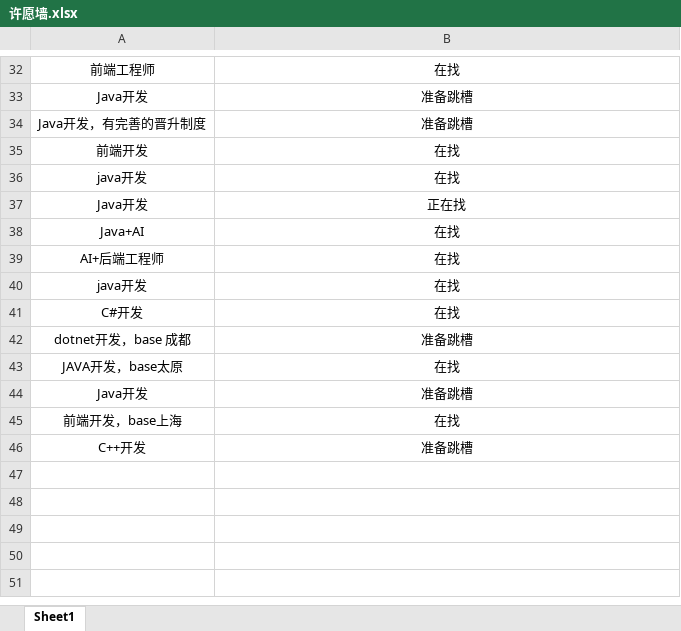
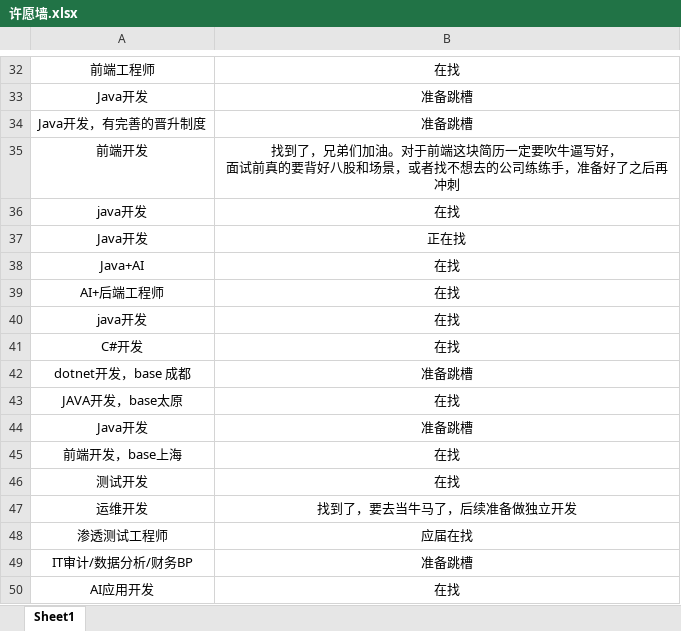
Before and after one commit to loks666/get_jobs, an Excel workbook: 许愿墙.xlsx, sheet Sheet1, drawn as a sheet; only a part is shown, gaps mark what is left out; values as stored, in another font and other column widths than the file's, no borders; removed rows and columns are numbered as before the commit, all else as after; ↵ is a line break in a cell; the diff names each change by its address in the sheet, - before the commit and + after, or states it on an @@ line.

Commit message:
✨I can do it！

```diff
--- a/许愿墙.xlsx (sheet Sheet1)
+++ b/许愿墙.xlsx (sheet Sheet1)
-B35: 在找
+B35: 找到了，兄弟们加油。对于前端这块简历一定要吹牛逼写好， ↵ 面试前真的要背好八股和场景，或者找不想去的公司练练手，准备好了之后再冲刺
-row 46: C++开发 | 准备跳槽
+row 46: 测试开发 | 在找
+row 47: 运维开发 | 找到了，要去当牛马了，后续准备做独立开发
+row 48: 渗透测试工程师 | 应届在找
+row 49: IT审计/数据分析/财务BP | 准备跳槽
+row 50: AI应用开发 | 在找
```
